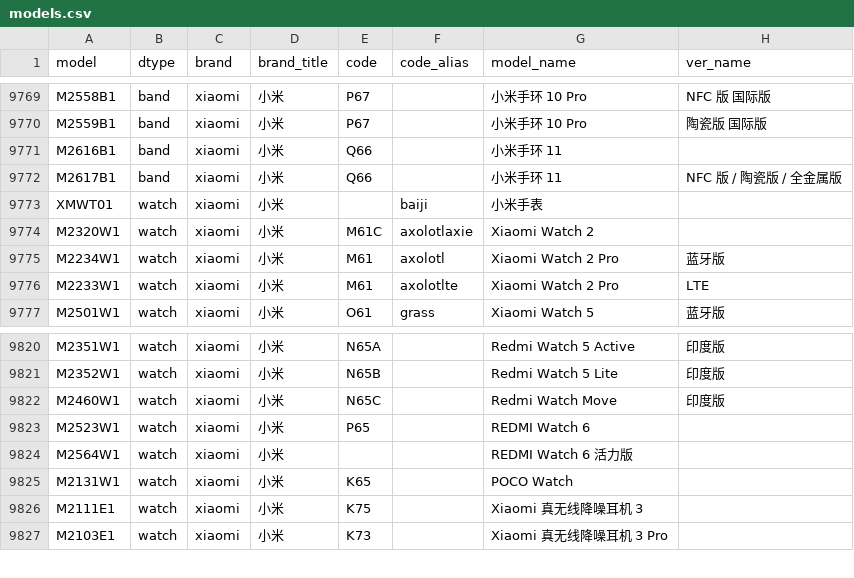
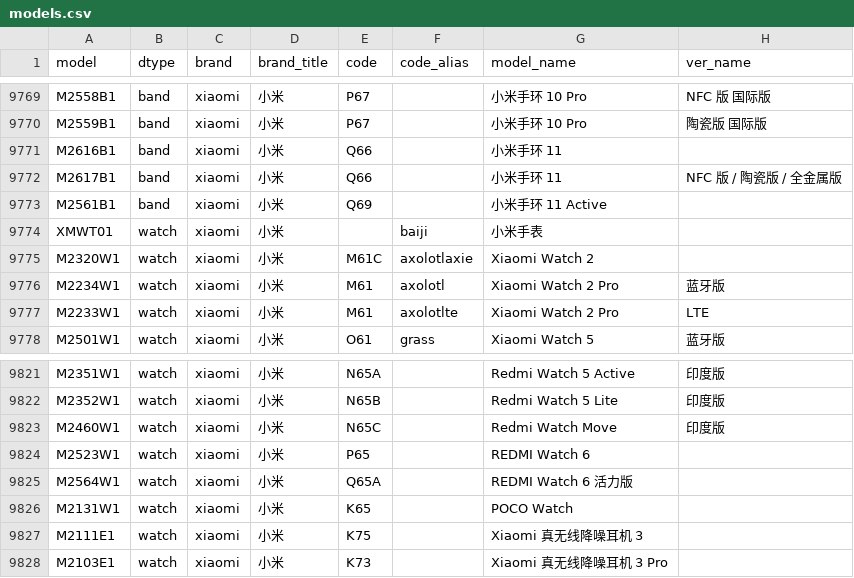
Before and after one commit to YuleBest/MobileModels-csv, a CSV file: models.csv, drawn as a sheet; only a part is shown, gaps mark what is left out.

```diff
--- a/models.csv
+++ b/models.csv
@@ -9772,2 +9772,3 @@ M2616B1,band,xiaomi,小米,Q66,,小米手环 11,
 M2617B1,band,xiaomi,小米,Q66,,小米手环 11,NFC 版 / 陶瓷版 / 全金属版
+M2561B1,band,xiaomi,小米,Q69,,小米手环 11 Active,
 XMWT01,watch,xiaomi,小米,,baiji,小米手表,
@@ -9823,3 +9824,3 @@ M2460W1,watch,xiaomi,小米,N65C,,Redmi Watch Move,印度版
 M2523W1,watch,xiaomi,小米,P65,,REDMI Watch 6,
-M2564W1,watch,xiaomi,小米,,,REDMI Watch 6 活力版,
+M2564W1,watch,xiaomi,小米,Q65A,,REDMI Watch 6 活力版,
 M2131W1,watch,xiaomi,小米,K65,,POCO Watch,
```
Also changed, not shown: 1 other file.
